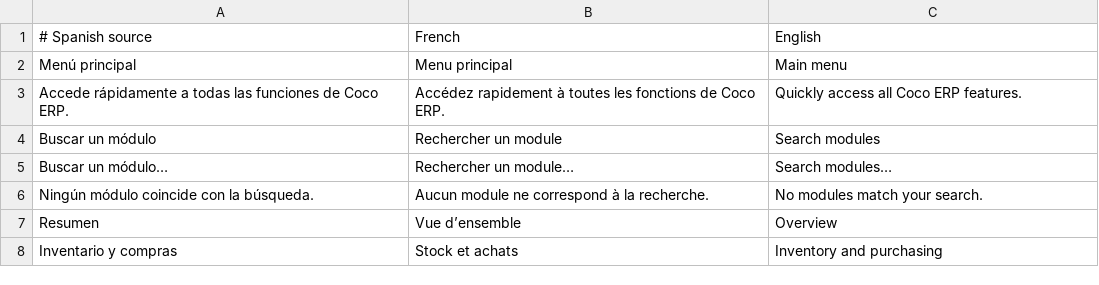
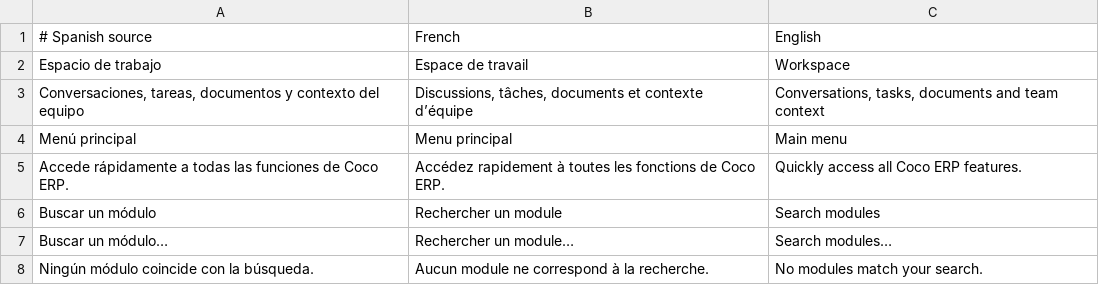
Before and after one commit to lisciandraj/Pro-manager-Gama, a TSV file: locales/catalog.tsv, drawn as a sheet; only a part is shown; the shorter side is filled out with more unchanged rows; the diff names each change by its address in the sheet, - before the commit and + after, or states it on an @@ line.

Commit message:
feat(workspace): connect conversations, native tasks and scoped Agent Coco memory

```diff
--- a/locales/catalog.tsv
+++ b/locales/catalog.tsv
+row 2: Espacio de trabajo | Espace de travail | Workspace
+row 3: Conversaciones, tareas, documentos y contexto del equipo | Discussions, tâches, documents et contexte d’équipe | Conversations, tasks, documents and team context
```
Also changed, not shown: 45 other files.
